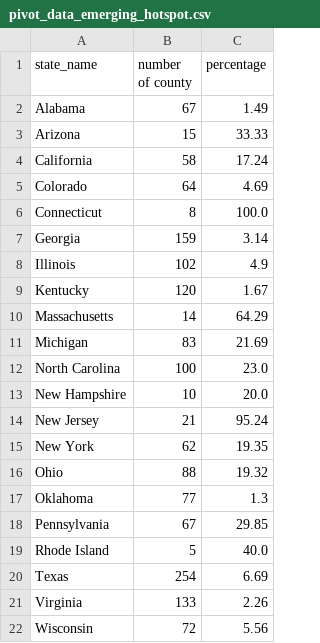
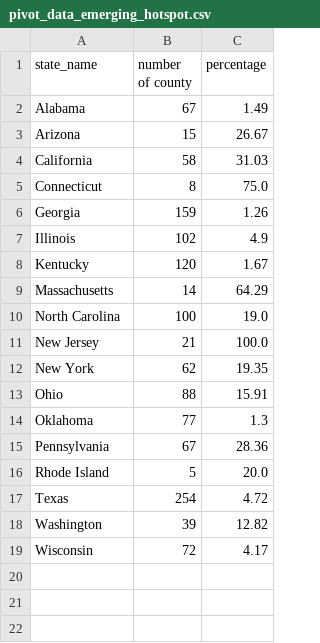
Before and after one commit to GeoDaCenter/covid-v3, a CSV file: weekly-report/csvs/pivot_data_emerging_hotspot.csv, drawn as a sheet.

```diff
--- a/weekly-report/csvs/pivot_data_emerging_hotspot.csv
+++ b/weekly-report/csvs/pivot_data_emerging_hotspot.csv
@@ -2,7 +2,6 @@ state_name,number of county,percentage
 Alabama,67,1.49
-Arizona,15,33.33
-California,58,17.24
-Colorado,64,4.69
-Connecticut,8,100.0
-Georgia,159,3.14
+Arizona,15,26.67
+California,58,31.03
+Connecticut,8,75.0
+Georgia,159,1.26
 Illinois,102,4.9
@@ -10,13 +9,11 @@ Kentucky,120,1.67
 Massachusetts,14,64.29
-Michigan,83,21.69
-North Carolina,100,23.0
-New Hampshire,10,20.0
-New Jersey,21,95.24
+North Carolina,100,19.0
+New Jersey,21,100.0
 New York,62,19.35
-Ohio,88,19.32
+Ohio,88,15.91
 Oklahoma,77,1.3
-Pennsylvania,67,29.85
-Rhode Island,5,40.0
-Texas,254,6.69
-Virginia,133,2.26
-Wisconsin,72,5.56
+Pennsylvania,67,28.36
+Rhode Island,5,20.0
+Texas,254,4.72
+Washington,39,12.82
+Wisconsin,72,4.17
```
Also changed, not shown: weekly-report/csvs/full_data_emerging_hotspot.csv, weekly-report/csvs/full_data_stable_hotspot.csv, 9 other files.
